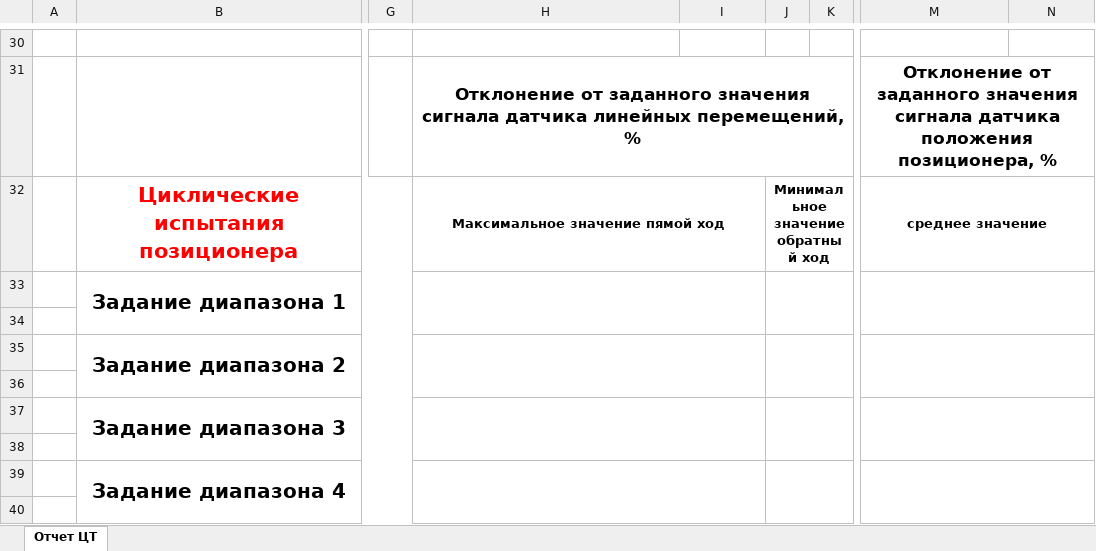
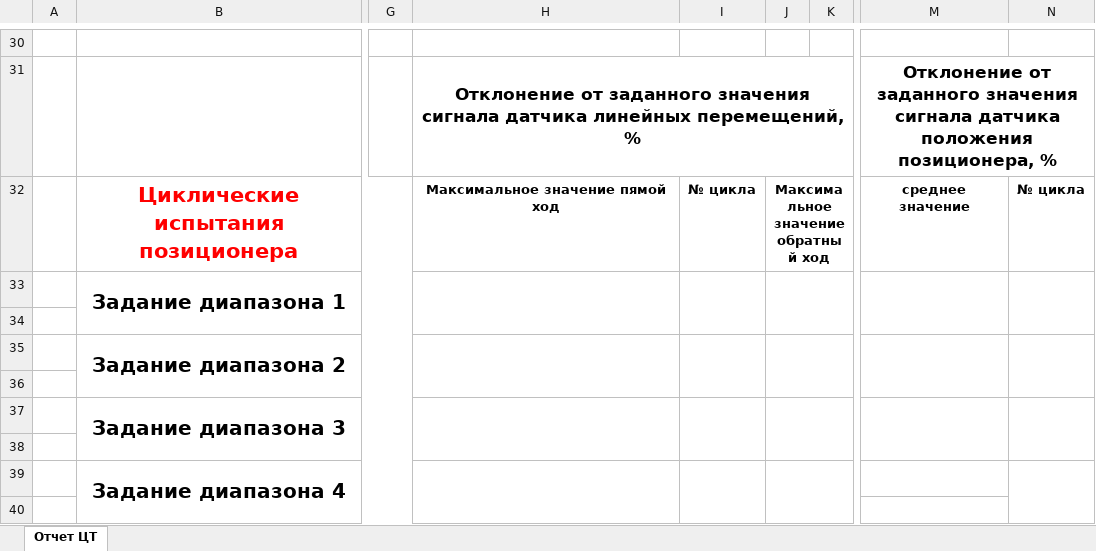
Before and after one commit to Rekvim/MpiSki, an Excel workbook: Reports/SKI_B_CVT.xlsx, sheet Отчет ЦТ, drawn as a sheet; only a part is shown, gaps mark what is left out; values as stored, in another font and other column widths than the file's, no borders; the diff covers the shown part only; the diff names each change by its address in the sheet, - before the commit and + after, or states it on an @@ line.

```diff
--- a/Reports/SKI_B_CVT.xlsx (sheet Отчет ЦТ)
+++ b/Reports/SKI_B_CVT.xlsx (sheet Отчет ЦТ)
-H32:I32 merged
-I32: (empty)
+I32: № цикла
-J32: Минимальное значение обратный ход
+J32: Максимальное значение обратный ход
-M32:N32 merged
-N32: (empty)
+N32: № цикла
-H33:I34 merged
+H33:H34 merged
+I33:I34 merged
-M33:N34 merged
+M33:M34 merged
+N33:N34 merged
-H35:I36 merged
+H35:H36 merged
+I35:I36 merged
-M35:N36 merged
+M35:M36 merged
+N35:N36 merged
-H37:I38 merged
+H37:H38 merged
+I37:I38 merged
-M37:N38 merged
+M37:M38 merged
+N37:N38 merged
-H39:I40 merged
+H39:H40 merged
+I39:I40 merged
-M39:N40 merged
+N39:N40 merged
```
Also changed, not shown: merged cells elsewhere in this sheet, Reports/SKI_B_SACVT.xlsx, Reports/SKI_C_CVT.xlsx, 16 other files.
